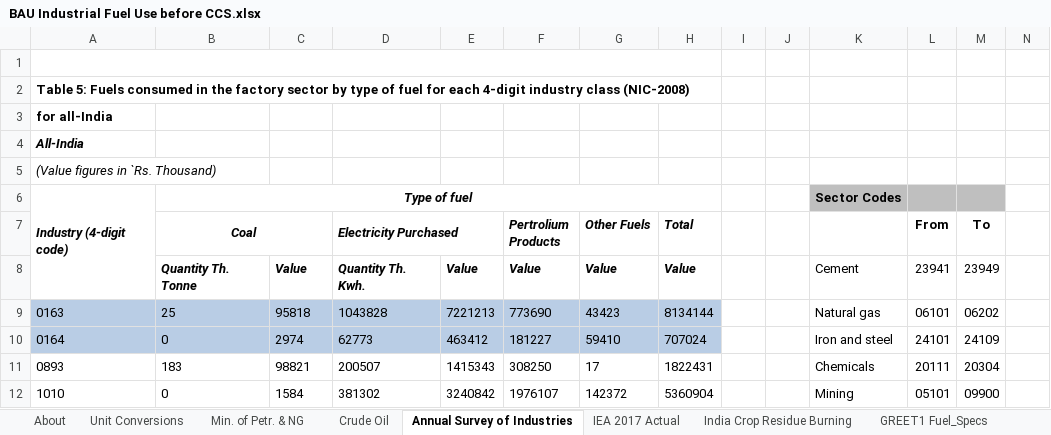
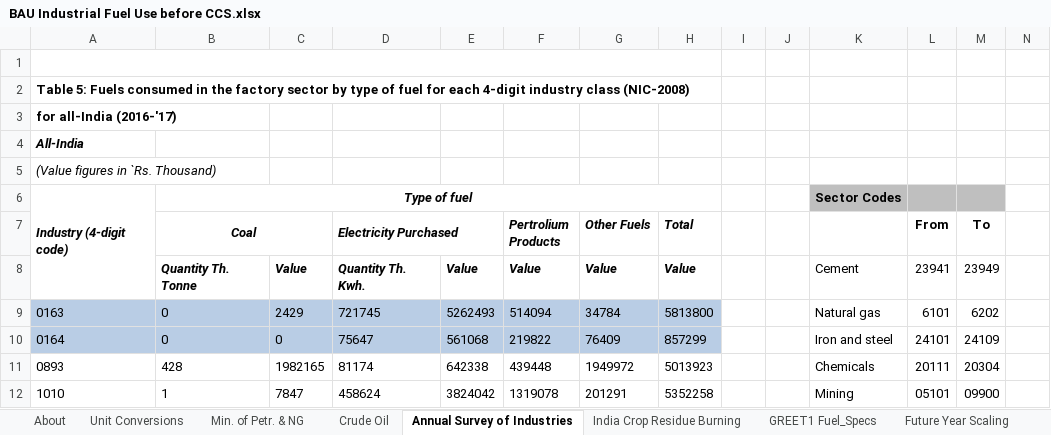
Before and after one commit to EnergyInnovation/eps-india, an Excel workbook: InputData/indst/BIFUbC/BAU Industrial Fuel Use before CCS.xlsx, sheet Annual Survey of Industries, drawn as a sheet; only a part is shown; values as stored, in another font and other column widths than the file's, no borders; the diff covers the shown part only; the diff names each change by its address in the sheet, - before the commit and + after, or states it on an @@ line.

```diff
--- a/InputData/indst/BIFUbC/BAU Industrial Fuel Use before CCS.xlsx (sheet Annual Survey of Industries)
+++ b/InputData/indst/BIFUbC/BAU Industrial Fuel Use before CCS.xlsx (sheet Annual Survey of Industries)
-sheet tab: IEA 2017 Actual
-A3: for all-India
+A3: for all-India (2016-'17)
-B9 (Coal): 25
+B9 (Coal): 0
-C9: 95818
+C9: 2429
-D9 (Electricity Purchased): 1043828
+D9 (Electricity Purchased): 721745
-E9: 7221213
+E9: 5262493
-F9 (Pertrolium Products): 773690
+F9 (Pertrolium Products): 514094
-G9 (Other Fuels): 43423
+G9 (Other Fuels): 34784
-H9 (Total): 8134144
+H9 (Total): 5813800
-L9 (From): 06101
+L9 (From): 6101
-M9 (To): 06202
+M9 (To): 6202
-C10: 2974
+C10: 0
-D10 (Electricity Purchased): 62773
+D10 (Electricity Purchased): 75647
-E10: 463412
+E10: 561068
-F10 (Pertrolium Products): 181227
+F10 (Pertrolium Products): 219822
-G10 (Other Fuels): 59410
+G10 (Other Fuels): 76409
-H10 (Total): 707024
+H10 (Total): 857299
-B11 (Coal): 183
+B11 (Coal): 428
-C11: 98821
+C11: 1982165
-D11 (Electricity Purchased): 200507
+D11 (Electricity Purchased): 81174
-E11: 1415343
+E11: 642338
-F11 (Pertrolium Products): 308250
+F11 (Pertrolium Products): 439448
-G11 (Other Fuels): 17
+G11 (Other Fuels): 1949972
-H11 (Total): 1822431
+H11 (Total): 5013923
-B12 (Coal): 0
+B12 (Coal): 1
-C12: 1584
+C12: 7847
-D12 (Electricity Purchased): 381302
+D12 (Electricity Purchased): 458624
-E12: 3240842
+E12: 3824042
-F12 (Pertrolium Products): 1976107
+F12 (Pertrolium Products): 1319078
-G12 (Other Fuels): 142372
+G12 (Other Fuels): 201291
-H12 (Total): 5360904
+H12 (Total): 5352258
```
Also changed, not shown: 1 removed row, 981 edited cells and cell formats elsewhere in this sheet, sheet Aggregate Calcs, sheet BIFUbC-electricity, sheet Future Year Scaling, sheet BIFUbC-coal, sheet BIFUbC-LPG-propane-or-butane, sheet BIFUbC-petroleum-diesel, 5 more sheets, formulas that keep their value, 6 other files.
